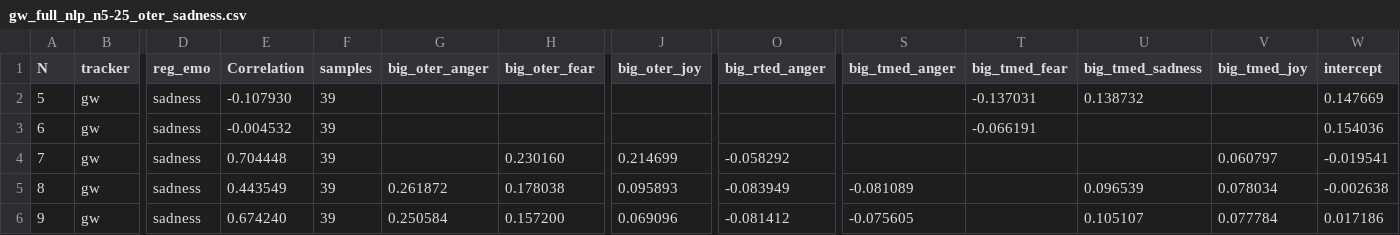
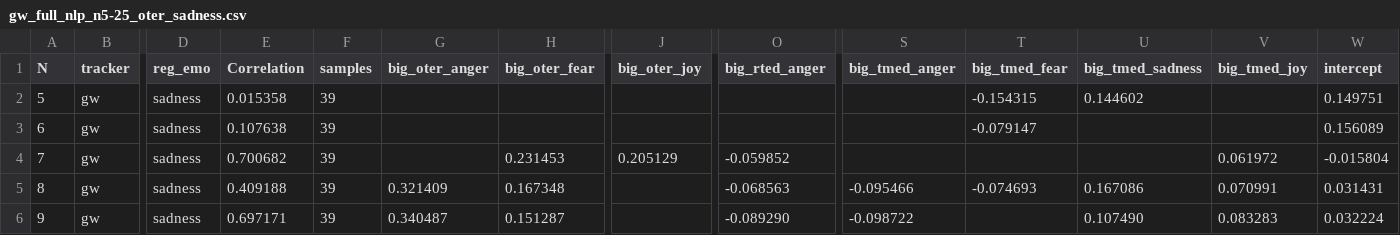
Before and after one commit to dendrown/say_sila, a CSV file: docs/influence/auto/sadness/csv/gw_full_nlp_n5-25_oter_sadness.csv, drawn as a sheet; only a part is shown, gaps mark what is left out; the diff covers the shown part only; the diff names each change by its address in the sheet, - before the commit and + after, or states it on an @@ line.

```diff
--- a/docs/influence/auto/sadness/csv/gw_full_nlp_n5-25_oter_sadness.csv
+++ b/docs/influence/auto/sadness/csv/gw_full_nlp_n5-25_oter_sadness.csv
-E2 (Correlation): -0.107930
+E2 (Correlation): 0.015358
-T2 (big_tmed_fear): -0.137031
+T2 (big_tmed_fear): -0.154315
-U2 (big_tmed_sadness): 0.138732
+U2 (big_tmed_sadness): 0.144602
-W2 (intercept): 0.147669
+W2 (intercept): 0.149751
-E3 (Correlation): -0.004532
+E3 (Correlation): 0.107638
-T3 (big_tmed_fear): -0.066191
+T3 (big_tmed_fear): -0.079147
-W3 (intercept): 0.154036
+W3 (intercept): 0.156089
-E4 (Correlation): 0.704448
+E4 (Correlation): 0.700682
-H4 (big_oter_fear): 0.230160
+H4 (big_oter_fear): 0.231453
-J4 (big_oter_joy): 0.214699
+J4 (big_oter_joy): 0.205129
-O4 (big_rted_anger): -0.058292
+O4 (big_rted_anger): -0.059852
-V4 (big_tmed_joy): 0.060797
+V4 (big_tmed_joy): 0.061972
-W4 (intercept): -0.019541
+W4 (intercept): -0.015804
-E5 (Correlation): 0.443549
+E5 (Correlation): 0.409188
-G5 (big_oter_anger): 0.261872
+G5 (big_oter_anger): 0.321409
-H5 (big_oter_fear): 0.178038
+H5 (big_oter_fear): 0.167348
-J5 (big_oter_joy): 0.095893
+J5 (big_oter_joy): (empty)
-O5 (big_rted_anger): -0.083949
+O5 (big_rted_anger): -0.068563
-S5 (big_tmed_anger): -0.081089
+S5 (big_tmed_anger): -0.095466
-T5 (big_tmed_fear): (empty)
+T5 (big_tmed_fear): -0.074693
-U5 (big_tmed_sadness): 0.096539
+U5 (big_tmed_sadness): 0.167086
-V5 (big_tmed_joy): 0.078034
+V5 (big_tmed_joy): 0.070991
-W5 (intercept): -0.002638
+W5 (intercept): 0.031431
-E6 (Correlation): 0.674240
+E6 (Correlation): 0.697171
-G6 (big_oter_anger): 0.250584
+G6 (big_oter_anger): 0.340487
-H6 (big_oter_fear): 0.157200
+H6 (big_oter_fear): 0.151287
-J6 (big_oter_joy): 0.069096
+J6 (big_oter_joy): (empty)
-O6 (big_rted_anger): -0.081412
+O6 (big_rted_anger): -0.089290
-S6 (big_tmed_anger): -0.075605
+S6 (big_tmed_anger): -0.098722
-U6 (big_tmed_sadness): 0.105107
+U6 (big_tmed_sadness): 0.107490
-V6 (big_tmed_joy): 0.077784
+V6 (big_tmed_joy): 0.083283
-W6 (intercept): 0.017186
+W6 (intercept): 0.032224
```
Also changed, not shown: 111 edited cells elsewhere in this file, docs/influence/auto/anger/csv/gw_full_nlp_n5-25_oter_anger.csv, docs/influence/auto/anger/csv/gw_full_nlp_n5-25_tter_anger_NN.csv, 18 other files.
